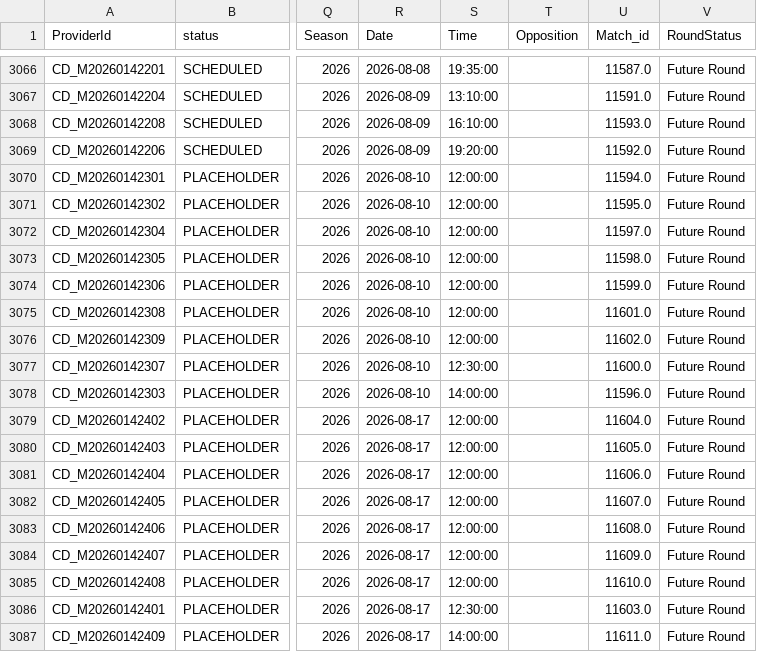
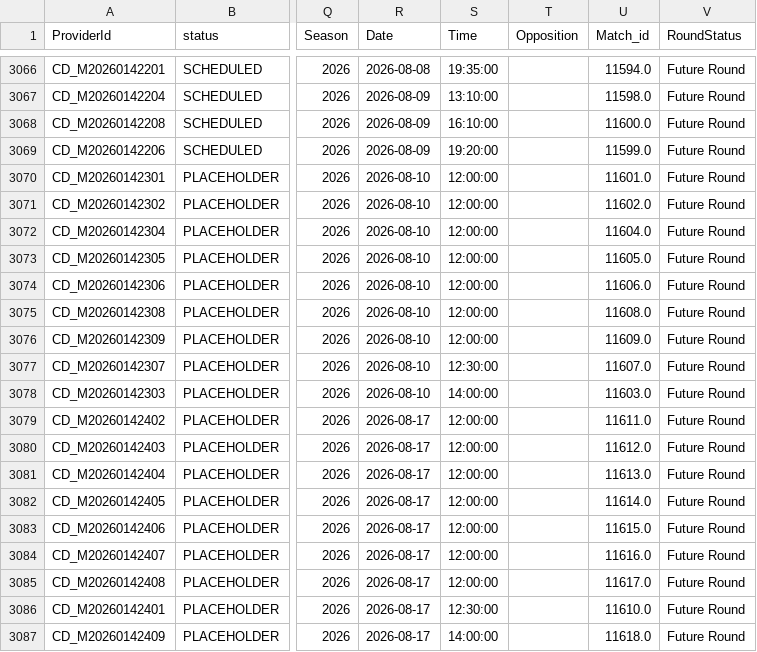
Before and after one commit to JamesB112/AFL-Dashboard, a CSV file: data/STG_Fixture.csv, drawn as a sheet; only a part is shown, gaps mark what is left out; the diff covers the shown part only; the diff names each change by its address in the sheet, - before the commit and + after, or states it on an @@ line.

```diff
--- a/data/STG_Fixture.csv
+++ b/data/STG_Fixture.csv
-U3066 (Match_id): 11587.0
+U3066 (Match_id): 11594.0
-U3067 (Match_id): 11591.0
+U3067 (Match_id): 11598.0
-U3068 (Match_id): 11593.0
+U3068 (Match_id): 11600.0
-U3069 (Match_id): 11592.0
+U3069 (Match_id): 11599.0
-U3070 (Match_id): 11594.0
+U3070 (Match_id): 11601.0
-U3071 (Match_id): 11595.0
+U3071 (Match_id): 11602.0
-U3072 (Match_id): 11597.0
+U3072 (Match_id): 11604.0
-U3073 (Match_id): 11598.0
+U3073 (Match_id): 11605.0
-U3074 (Match_id): 11599.0
+U3074 (Match_id): 11606.0
-U3075 (Match_id): 11601.0
+U3075 (Match_id): 11608.0
-U3076 (Match_id): 11602.0
+U3076 (Match_id): 11609.0
-U3077 (Match_id): 11600.0
+U3077 (Match_id): 11607.0
-U3078 (Match_id): 11596.0
+U3078 (Match_id): 11603.0
-U3079 (Match_id): 11604.0
+U3079 (Match_id): 11611.0
-U3080 (Match_id): 11605.0
+U3080 (Match_id): 11612.0
-U3081 (Match_id): 11606.0
+U3081 (Match_id): 11613.0
-U3082 (Match_id): 11607.0
+U3082 (Match_id): 11614.0
-U3083 (Match_id): 11608.0
+U3083 (Match_id): 11615.0
-U3084 (Match_id): 11609.0
+U3084 (Match_id): 11616.0
-U3085 (Match_id): 11610.0
+U3085 (Match_id): 11617.0
-U3086 (Match_id): 11603.0
+U3086 (Match_id): 11610.0
-U3087 (Match_id): 11611.0
+U3087 (Match_id): 11618.0
```
Also changed, not shown: 39 edited cells elsewhere in this file, data/FTG_Elo_Ratings.csv, data/Ladder_Projection.csv, 4 other files.
